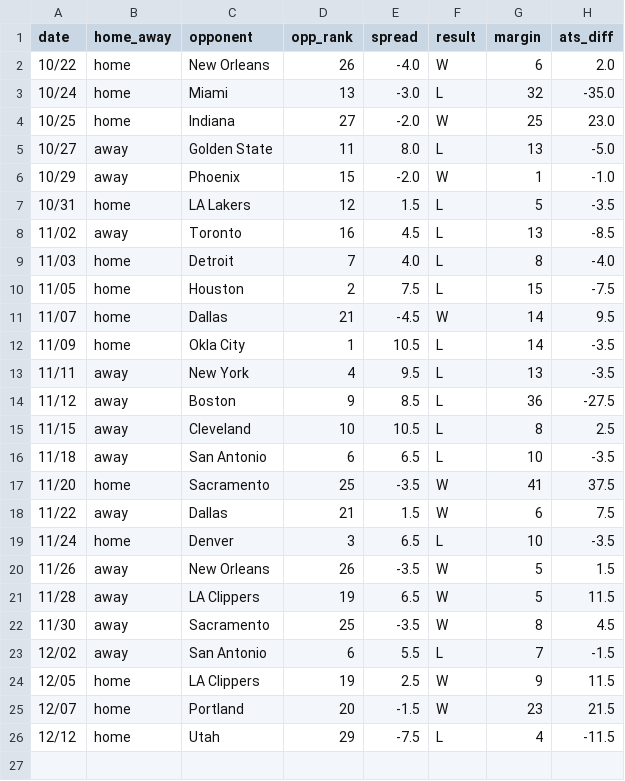
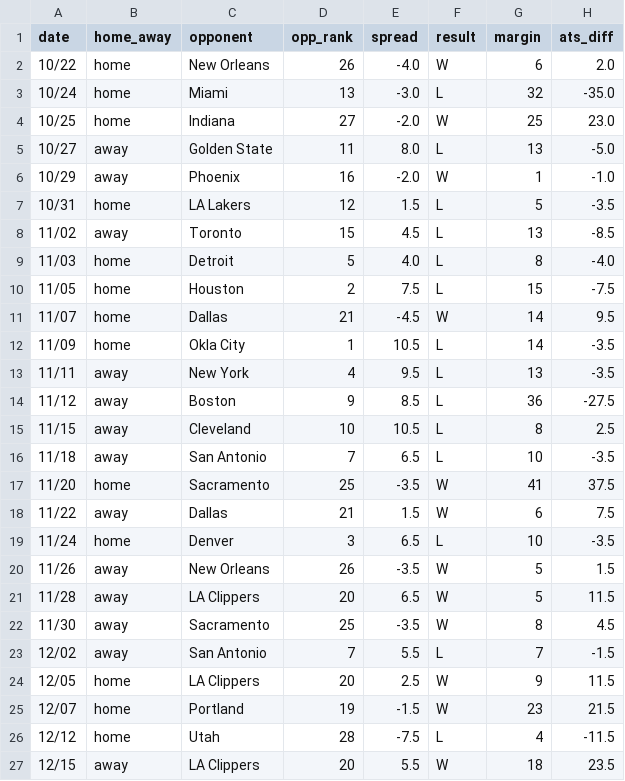
Before and after one commit to ajoros/nbabetinfo, a CSV file: ats_results_memphis-grizzlies.csv, drawn as a sheet.

```diff
--- a/ats_results_memphis-grizzlies.csv
+++ b/ats_results_memphis-grizzlies.csv
@@ -5,6 +5,6 @@ date,home_away,opponent,opp_rank,spread,result,margin,ats_diff
 10/27,away,Golden State,11,8.0,L,13,-5.0
-10/29,away,Phoenix,15,-2.0,W,1,-1.0
+10/29,away,Phoenix,16,-2.0,W,1,-1.0
 10/31,home,LA Lakers,12,1.5,L,5,-3.5
-11/02,away,Toronto,16,4.5,L,13,-8.5
-11/03,home,Detroit,7,4.0,L,8,-4.0
+11/02,away,Toronto,15,4.5,L,13,-8.5
+11/03,home,Detroit,5,4.0,L,8,-4.0
 11/05,home,Houston,2,7.5,L,15,-7.5
@@ -15,3 +15,3 @@ date,home_away,opponent,opp_rank,spread,result,margin,ats_diff
 11/15,away,Cleveland,10,10.5,L,8,2.5
-11/18,away,San Antonio,6,6.5,L,10,-3.5
+11/18,away,San Antonio,7,6.5,L,10,-3.5
 11/20,home,Sacramento,25,-3.5,W,41,37.5
@@ -20,7 +20,8 @@ date,home_away,opponent,opp_rank,spread,result,margin,ats_diff
 11/26,away,New Orleans,26,-3.5,W,5,1.5
-11/28,away,LA Clippers,19,6.5,W,5,11.5
+11/28,away,LA Clippers,20,6.5,W,5,11.5
 11/30,away,Sacramento,25,-3.5,W,8,4.5
-12/02,away,San Antonio,6,5.5,L,7,-1.5
-12/05,home,LA Clippers,19,2.5,W,9,11.5
-12/07,home,Portland,20,-1.5,W,23,21.5
-12/12,home,Utah,29,-7.5,L,4,-11.5
+12/02,away,San Antonio,7,5.5,L,7,-1.5
+12/05,home,LA Clippers,20,2.5,W,9,11.5
+12/07,home,Portland,19,-1.5,W,23,21.5
+12/12,home,Utah,28,-7.5,L,4,-11.5
+12/15,away,LA Clippers,20,5.5,W,18,23.5
```
Also changed, not shown: ats_results_chicago-bulls.csv, ats_results_cleveland-cavaliers.csv, 3 other files.
